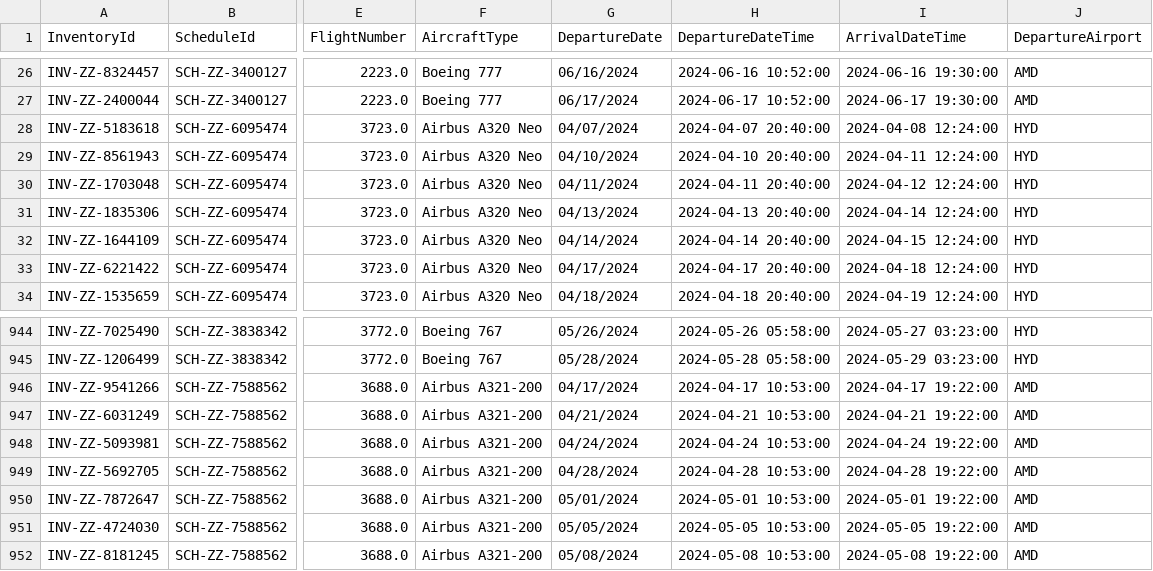
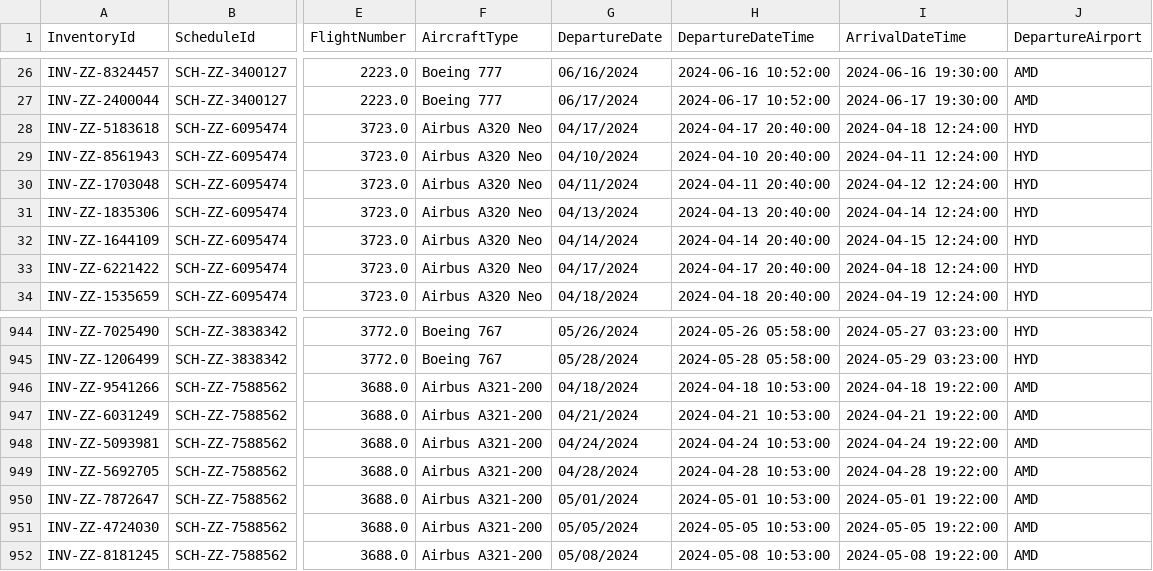
Before and after one commit to PranavRao25/Tech-Meet-23, a CSV file: data/inv.csv, drawn as a sheet; only a part is shown, gaps mark what is left out; the diff names each change by its address in the sheet, - before the commit and + after, or states it on an @@ line.

Commit message:
Update inv.csv

```diff
--- a/data/inv.csv
+++ b/data/inv.csv
-G28 (DepartureDate): 04/07/2024
+G28 (DepartureDate): 04/17/2024
-H28 (DepartureDateTime): 2024-04-07 20:40:00
+H28 (DepartureDateTime): 2024-04-17 20:40:00
-I28 (ArrivalDateTime): 2024-04-08 12:24:00
+I28 (ArrivalDateTime): 2024-04-18 12:24:00
-G946 (DepartureDate): 04/17/2024
+G946 (DepartureDate): 04/18/2024
-H946 (DepartureDateTime): 2024-04-17 10:53:00
+H946 (DepartureDateTime): 2024-04-18 10:53:00
-I946 (ArrivalDateTime): 2024-04-17 19:22:00
+I946 (ArrivalDateTime): 2024-04-18 19:22:00
```
